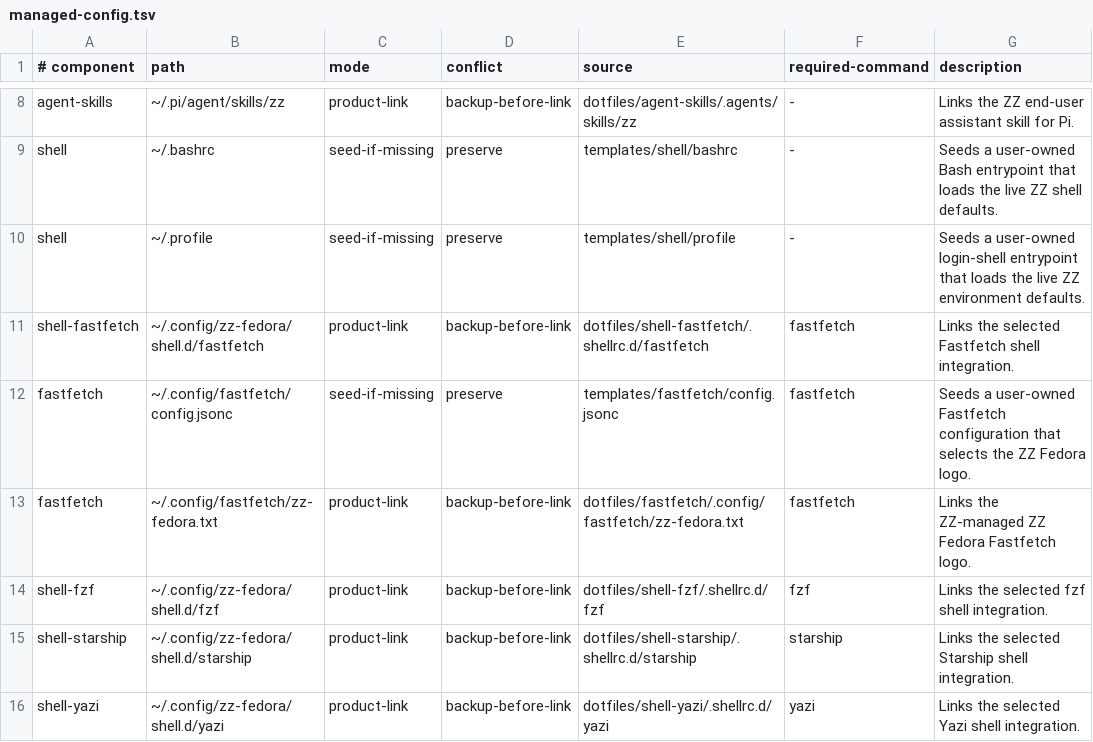
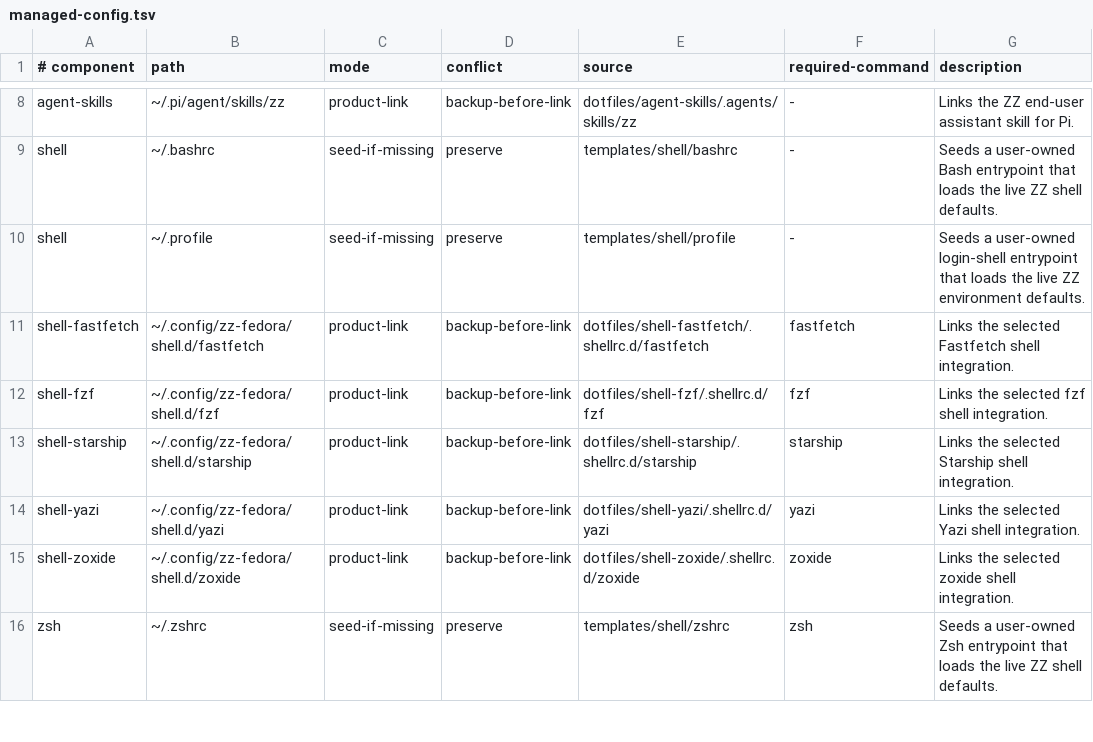
Before and after one commit to bgmulinari/zz-linux-setup, a TSV file: config/managed-config.tsv, drawn as a sheet; only a part is shown, gaps mark what is left out; the shorter side is filled out with more unchanged rows; the diff names each change by its address in the sheet, - before the commit and + after, or states it on an @@ line.

Commit message:
Remove the custom ZZ logo and Fastfetch config seed

```diff
--- a/config/managed-config.tsv
+++ b/config/managed-config.tsv
-row 12: fastfetch | ~/.config/fastfetch/config.jsonc | seed-if-missing | preserve | templates/fastfetch/config.jsonc | fastfetch | Seeds a user-owned Fastfetch configuration that selects the ZZ Fedora logo.
-row 13: fastfetch | ~/.config/fastfetch/zz-fedora.txt | product-link | backup-before-link | dotfiles/fastfetch/.config/fastfetch/zz-fedora.txt | fastfetch | Links the ZZ-managed ZZ Fedora Fastfetch logo.
```
Also changed, not shown: 9 other files.
